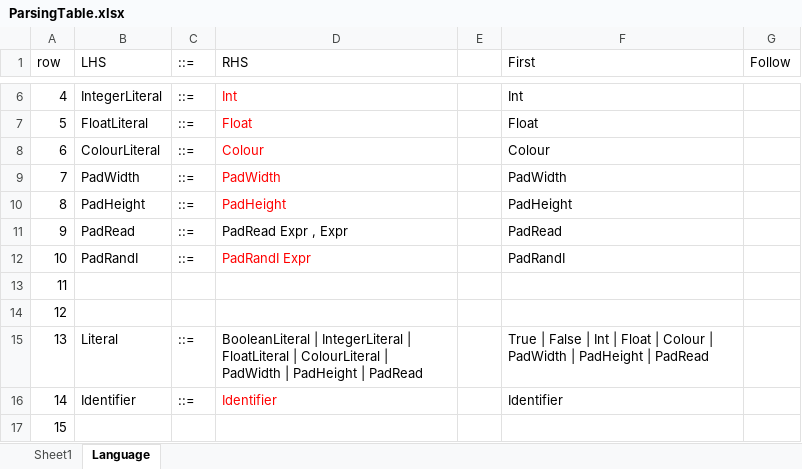
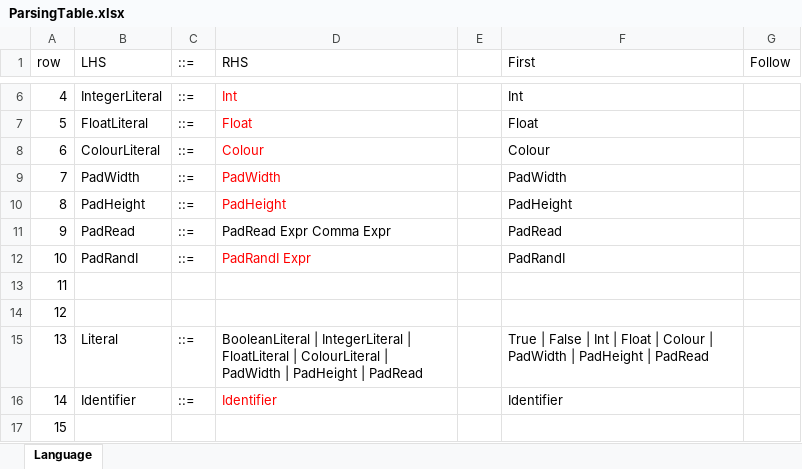
Before and after one commit to wayne1512/CPS2000-compiler, an Excel workbook: docs/ParsingTable.xlsx, sheet Language, drawn as a sheet; only a part is shown, gaps mark what is left out; values as stored, in another font and other column widths than the file's, no borders; conditional formats not drawn; the diff names each change by its address in the sheet, - before the commit and + after, or states it on an @@ line.

```diff
--- a/docs/ParsingTable.xlsx (sheet Language)
+++ b/docs/ParsingTable.xlsx (sheet Language)
-sheet tab: Sheet1
-D11 (RHS): PadRead Expr , Expr
+D11 (RHS): PadRead Expr Comma Expr
```
Also changed, not shown: 3 other files.
